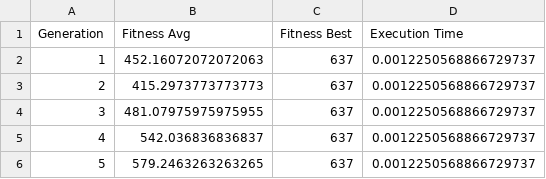
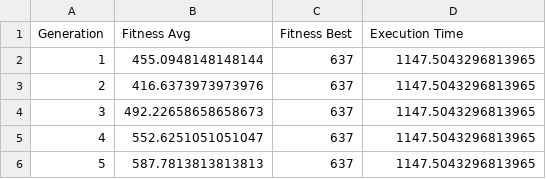
Before and after one commit to i82gaibj/Metaheuristica_P2, a CSV file: cambioSoluciones/cambioSoluciones_25.csv, drawn as a sheet.

```diff
--- a/cambioSoluciones/cambioSoluciones_25.csv
+++ b/cambioSoluciones/cambioSoluciones_25.csv
@@ -1,6 +1,6 @@
 Generation,Fitness Avg,Fitness Best,Execution Time
-1,452.16072072072063,637,0.0012250568866729737
-2,415.2973773773773,637,0.0012250568866729737
-3,481.07975975975955,637,0.0012250568866729737
-4,542.036836836837,637,0.0012250568866729737
-5,579.2463263263265,637,0.0012250568866729737
+1,455.0948148148144,637,1147.5043296813965
+2,416.6373973973976,637,1147.5043296813965
+3,492.22658658658673,637,1147.5043296813965
+4,552.6251051051047,637,1147.5043296813965
+5,587.7813813813813,637,1147.5043296813965
```
Also changed, not shown: cambioSoluciones/cambioSoluciones_10.csv, cambioSoluciones/cambioSoluciones_20.csv, 2 other files.
